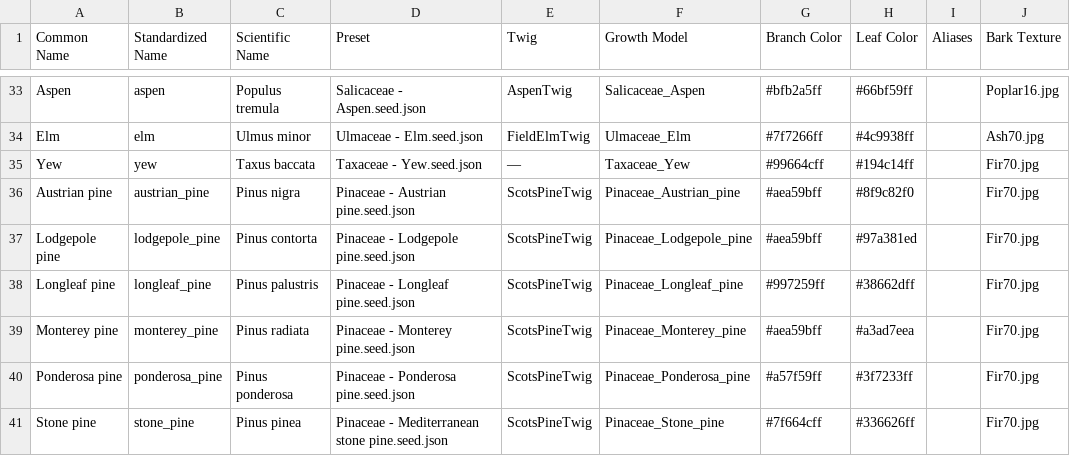
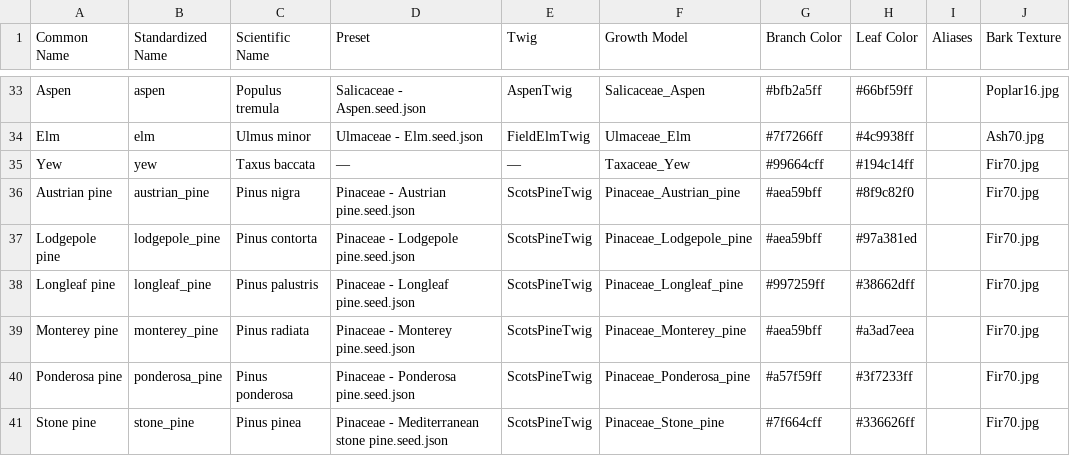
Before and after one commit to XRFutureForests/growpy, a CSV file: src/growpy/config/tree_asset_lookup.csv, drawn as a sheet; only a part is shown, gaps mark what is left out; the diff names each change by its address in the sheet, - before the commit and + after, or states it on an @@ line.

Commit message:
feat: Enhance asset preparation and logging for missing items; add environment check for bpy module

```diff
--- a/src/growpy/config/tree_asset_lookup.csv
+++ b/src/growpy/config/tree_asset_lookup.csv
-D35 (Preset): Taxaceae - Yew.seed.json
+D35 (Preset): —
```
Also changed, not shown: 4 other files.
